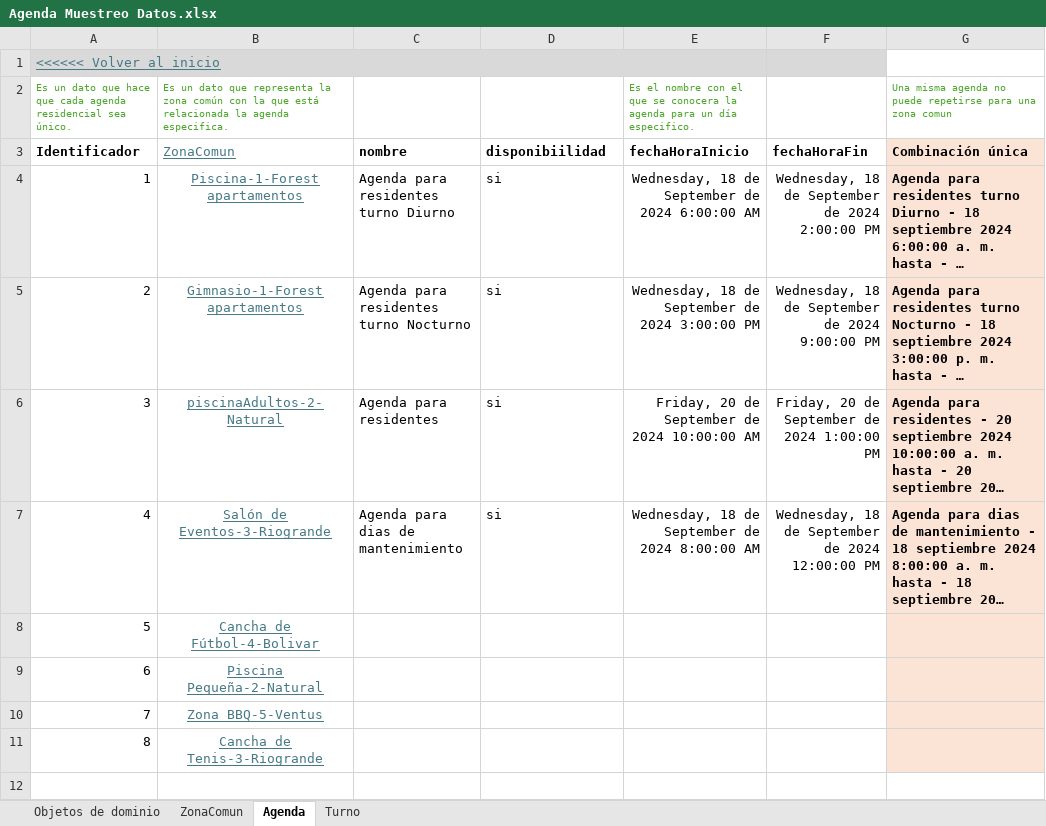
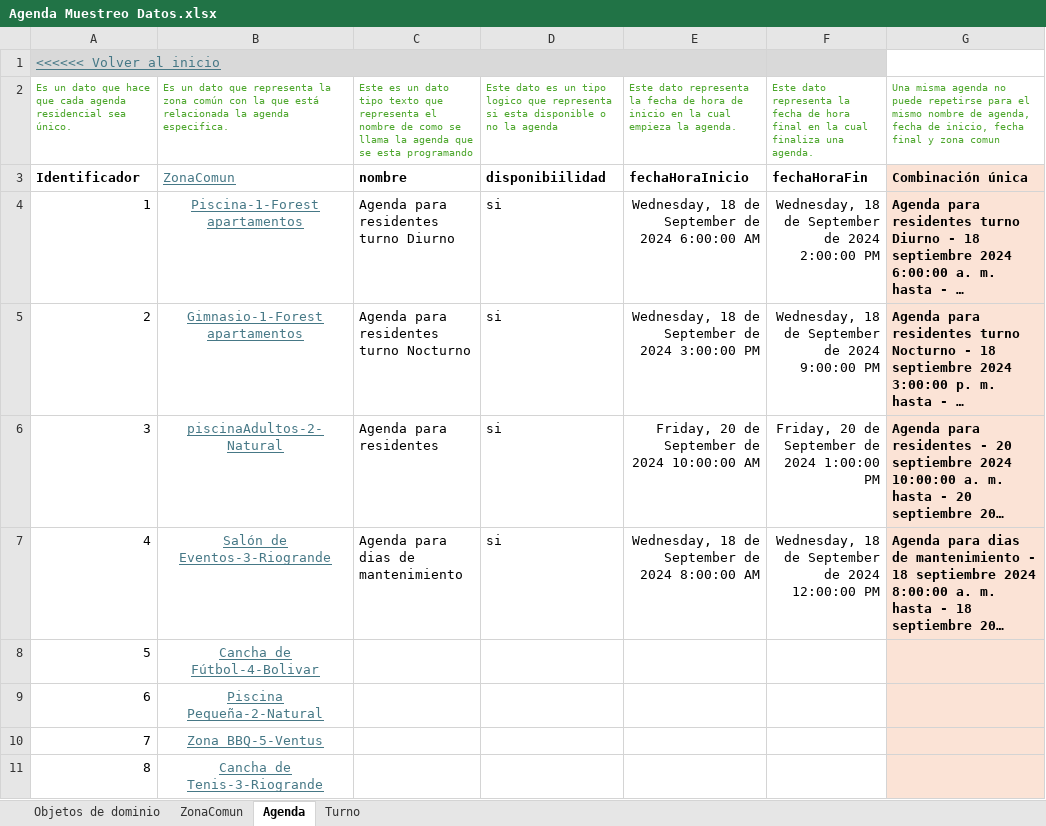
Before and after one commit to JZuluf/victus-doc, an Excel workbook: Doo-Doc/Nueva Version Victus/MuestreoDatos/Agenda Muestreo Datos.xlsx, sheet Agenda, drawn as a sheet; long unchanged cells end in …; values as stored, in another font and other column widths than the file's, no borders; the diff names each change by its address in the sheet, - before the commit and + after, or states it on an @@ line.

```diff
--- a/Doo-Doc/Nueva Version Victus/MuestreoDatos/Agenda Muestreo Datos.xlsx (sheet Agenda)
+++ b/Doo-Doc/Nueva Version Victus/MuestreoDatos/Agenda Muestreo Datos.xlsx (sheet Agenda)
-C2: (empty)
+C2: Este es un dato tipo texto que representa el nombre de como se llama la agenda que se esta programando
-D2: (empty)
+D2: Este dato es un tipo logico que representa si esta disponible o no la agenda
-E2: Es el nombre con el que se conocera la agenda para un día especifico.
+E2: Este dato representa la fecha de hora de inicio en la cual empieza la agenda.
-F2: (empty)
+F2: Este dato representa la fecha de hora final en la cual finaliza una agenda.
-G2: …repetirse para una zona comun
+G2: …repetirse para el mismo nombre de agenda, fecha de inicio, fecha final y zona comun
```
Also changed, not shown: sheet Turno, sheet ZonaComun, Doo-Doc/Nueva Version Victus/MuestreoDatos/ConjuntosResidenciales Muestro Datos.xlsx, Doo-Doc/Nueva Version Victus/MuestreoDatos/Reserva Muestreo Datos.xlsx, 1 other file.
